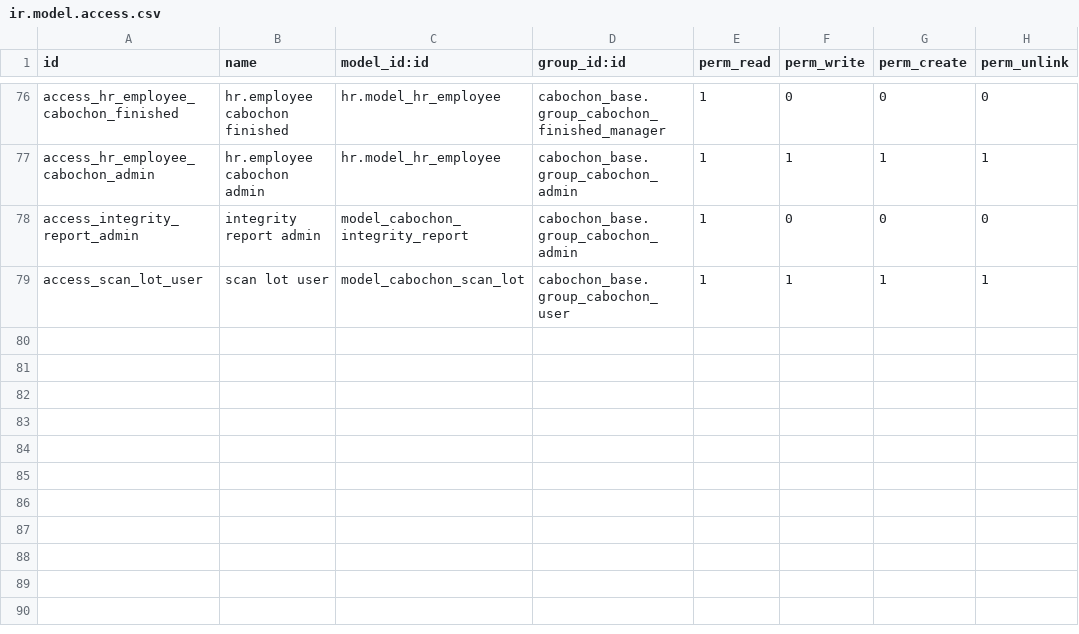
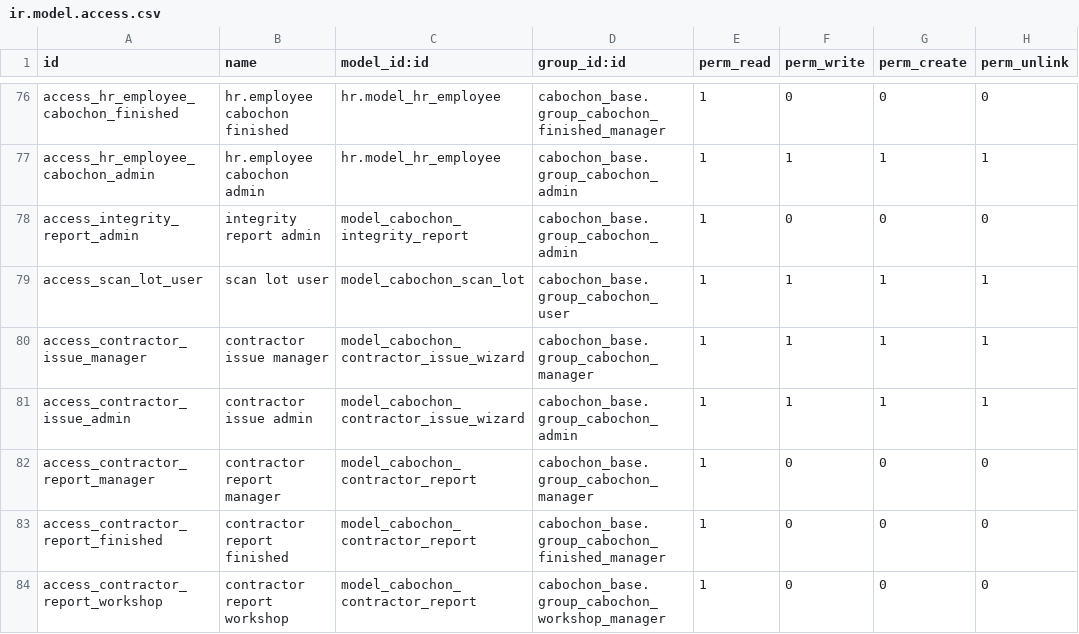
Before and after one commit to yakovenko96/cabochon-prod, a CSV file: addons/cabochon_manufacturing/security/ir.model.access.csv, drawn as a sheet; only a part is shown, gaps mark what is left out.

```diff
--- a/addons/cabochon_manufacturing/security/ir.model.access.csv
+++ b/addons/cabochon_manufacturing/security/ir.model.access.csv
@@ -79 +79,6 @@ access_integrity_report_admin,integrity report admin,model_cabochon_integrity_re
 access_scan_lot_user,scan lot user,model_cabochon_scan_lot,cabochon_base.group_cabochon_user,1,1,1,1
+access_contractor_issue_manager,contractor issue manager,model_cabochon_contractor_issue_wizard,cabochon_base.group_cabochon_manager,1,1,1,1
+access_contractor_issue_admin,contractor issue admin,model_cabochon_contractor_issue_wizard,cabochon_base.group_cabochon_admin,1,1,1,1
+access_contractor_report_manager,contractor report manager,model_cabochon_contractor_report,cabochon_base.group_cabochon_manager,1,0,0,0
+access_contractor_report_finished,contractor report finished,model_cabochon_contractor_report,cabochon_base.group_cabochon_finished_manager,1,0,0,0
+access_contractor_report_workshop,contractor report workshop,model_cabochon_contractor_report,cabochon_base.group_cabochon_workshop_manager,1,0,0,0
```
Also changed, not shown: 36 other files.
